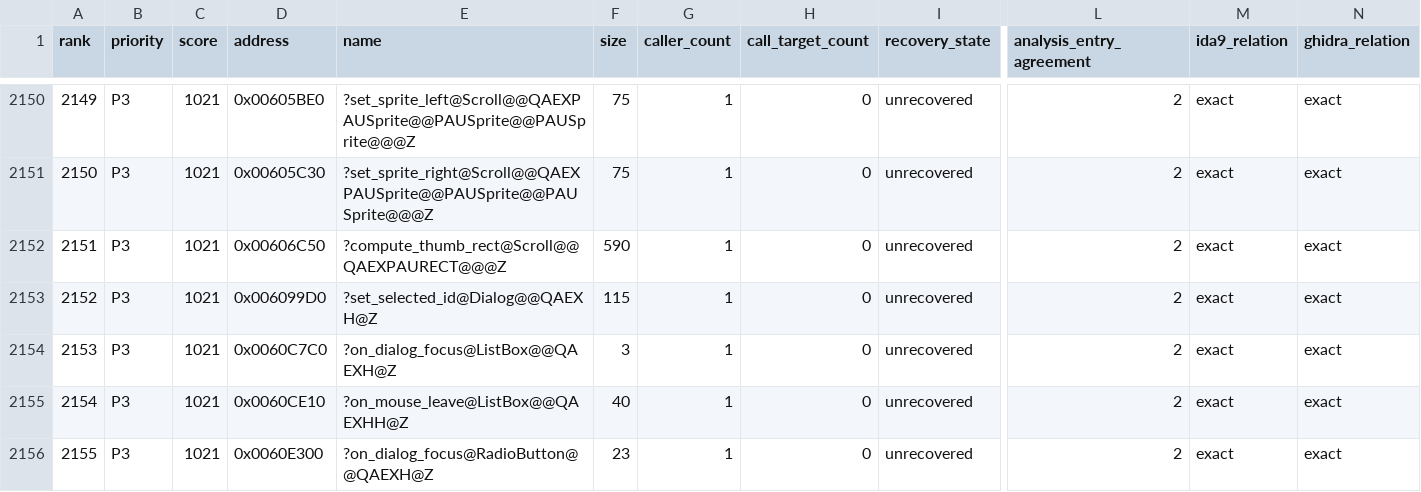
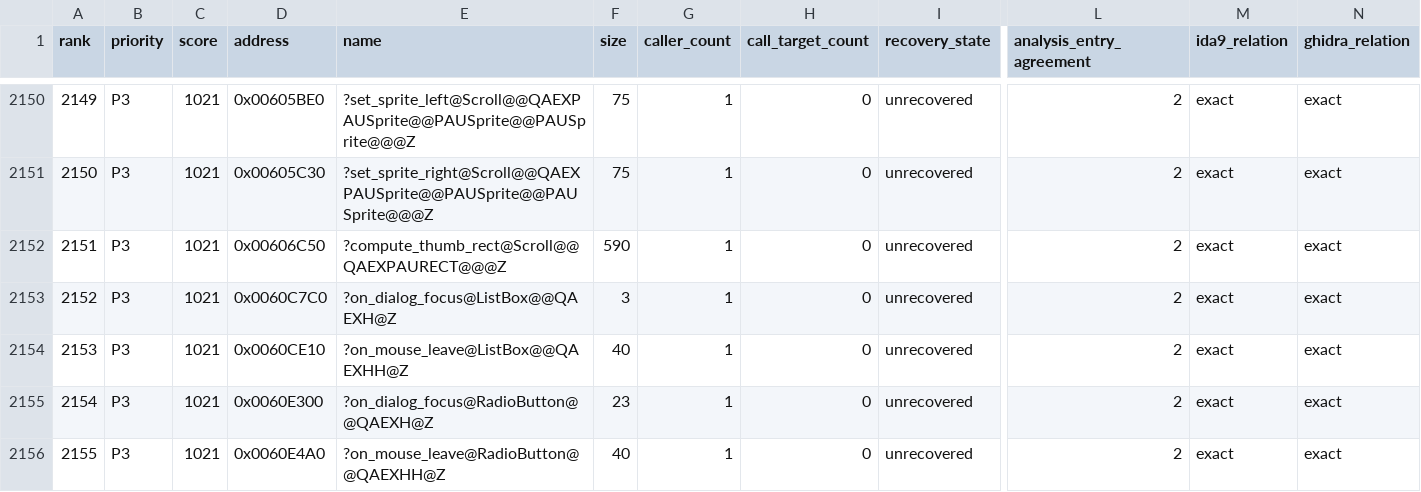
Before and after one commit to fran6co/OpenSMACX, a CSV file: docs/recovery/priorities.csv, drawn as a sheet; only a part is shown, gaps mark what is left out; the shorter side is filled out with more unchanged rows; removed rows and columns are numbered as before the commit, all else as after; rows hold the shown columns only; the diff names each change by its address in the sheet, - before the commit and + after, or states it on an @@ line.

Commit message:
Recover Dialog item selection

```diff
--- a/docs/recovery/priorities.csv
+++ b/docs/recovery/priorities.csv
-row 2153: 2152 | P3 | 1021 | 0x006099D0 | ?set_selected_id@Dialog@@QAEXH@Z | 115 | 1 | 0 | unrecovered | 2 | exact | exact
@@ column A (rank) renumbered from row 2153 down @@
```
Also changed, not shown: docs/recovery-overrides.csv, 10 other files.
